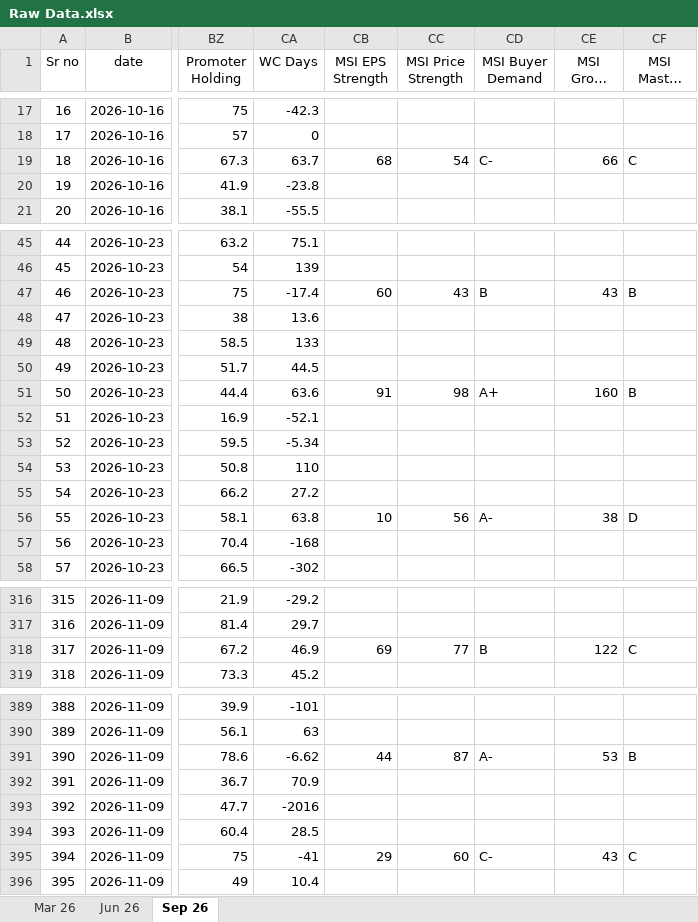
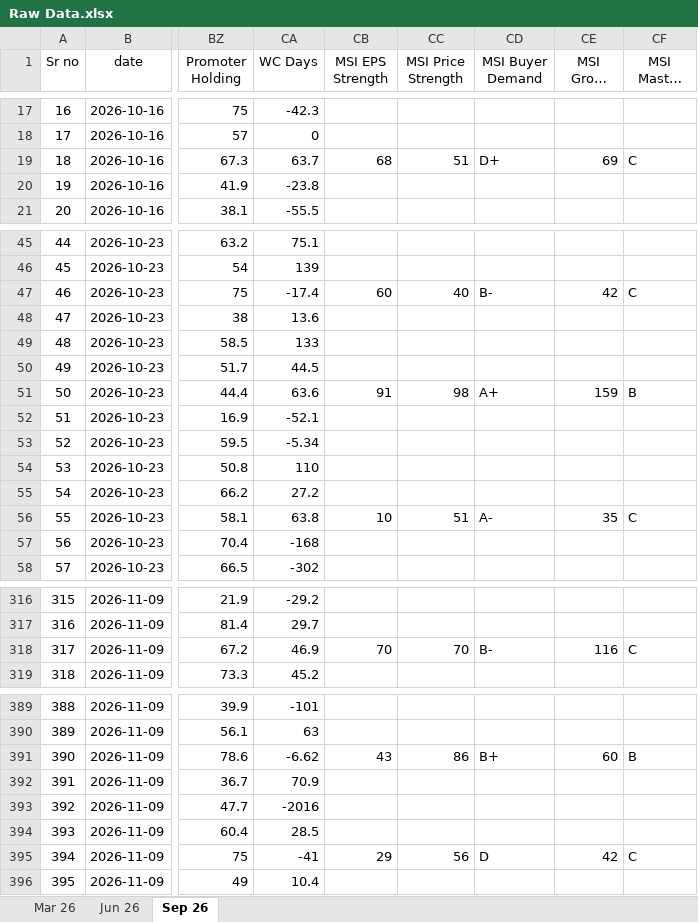
Before and after one commit to thakkars/Quarterly_Profit_Surge, an Excel workbook: Raw Data.xlsx, sheet Sep 26, drawn as a sheet; only a part is shown, gaps mark what is left out; long unchanged cells end in …; values as stored, in another font and other column widths than the file's, no borders; the diff covers the shown part only; the diff names each change by its address in the sheet, - before the commit and + after, or states it on an @@ line.

```diff
--- a/Raw Data.xlsx (sheet Sep 26)
+++ b/Raw Data.xlsx (sheet Sep 26)
-CC19 (MSI Price Strength): 54
+CC19 (MSI Price Strength): 51
-CD19 (MSI Buyer Demand): C-
+CD19 (MSI Buyer Demand): D+
-CE19 (MSI Group Rank): 66
+CE19 (MSI Group Rank): 69
-CC47 (MSI Price Strength): 43
+CC47 (MSI Price Strength): 40
-CD47 (MSI Buyer Demand): B
+CD47 (MSI Buyer Demand): B-
-CE47 (MSI Group Rank): 43
+CE47 (MSI Group Rank): 42
-CF47 (MSI Master Score): B
+CF47 (MSI Master Score): C
-CE51 (MSI Group Rank): 160
+CE51 (MSI Group Rank): 159
-CC56 (MSI Price Strength): 56
+CC56 (MSI Price Strength): 51
-CE56 (MSI Group Rank): 38
+CE56 (MSI Group Rank): 35
-CF56 (MSI Master Score): D
+CF56 (MSI Master Score): C
-CB318 (MSI EPS Strength): 69
+CB318 (MSI EPS Strength): 70
-CC318 (MSI Price Strength): 77
+CC318 (MSI Price Strength): 70
-CD318 (MSI Buyer Demand): B
+CD318 (MSI Buyer Demand): B-
-CE318 (MSI Group Rank): 122
+CE318 (MSI Group Rank): 116
-CB391 (MSI EPS Strength): 44
+CB391 (MSI EPS Strength): 43
-CC391 (MSI Price Strength): 87
+CC391 (MSI Price Strength): 86
-CD391 (MSI Buyer Demand): A-
+CD391 (MSI Buyer Demand): B+
-CE391 (MSI Group Rank): 53
+CE391 (MSI Group Rank): 60
-CC395 (MSI Price Strength): 60
+CC395 (MSI Price Strength): 56
-CD395 (MSI Buyer Demand): C-
+CD395 (MSI Buyer Demand): D
-CE395 (MSI Group Rank): 43
+CE395 (MSI Group Rank): 42
```
Also changed, not shown: 41 edited cells elsewhere in this sheet, 3 other files.
